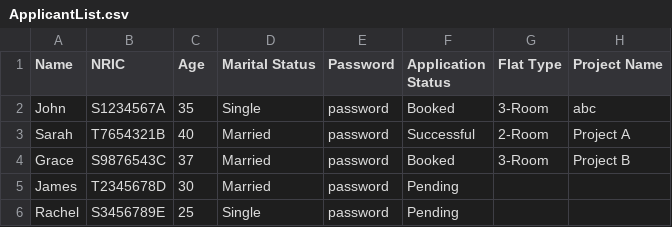
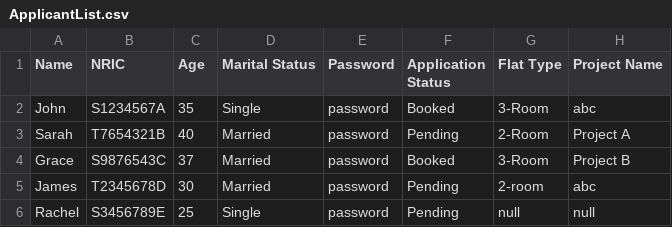
Before and after one commit to Spenz7/2002, a CSV file: code/data/ApplicantList.csv, drawn as a sheet.

```diff
--- a/code/data/ApplicantList.csv
+++ b/code/data/ApplicantList.csv
@@ -2,5 +2,5 @@
 John,S1234567A,35,Single,password,Booked,3-Room,abc
-Sarah,T7654321B,40,Married,password,Successful,2-Room,Project A
+Sarah,T7654321B,40,Married,password,Pending,2-Room,Project A
 Grace,S9876543C,37,Married,password,Booked,3-Room,Project B
-James,T2345678D,30,Married,password,Pending
-Rachel,S3456789E,25,Single,password,Pending
+James,T2345678D,30,Married,password,Pending,2-room,abc
+Rachel,S3456789E,25,Single,password,Pending,null,null
```
Also changed, not shown: 13 other files.
